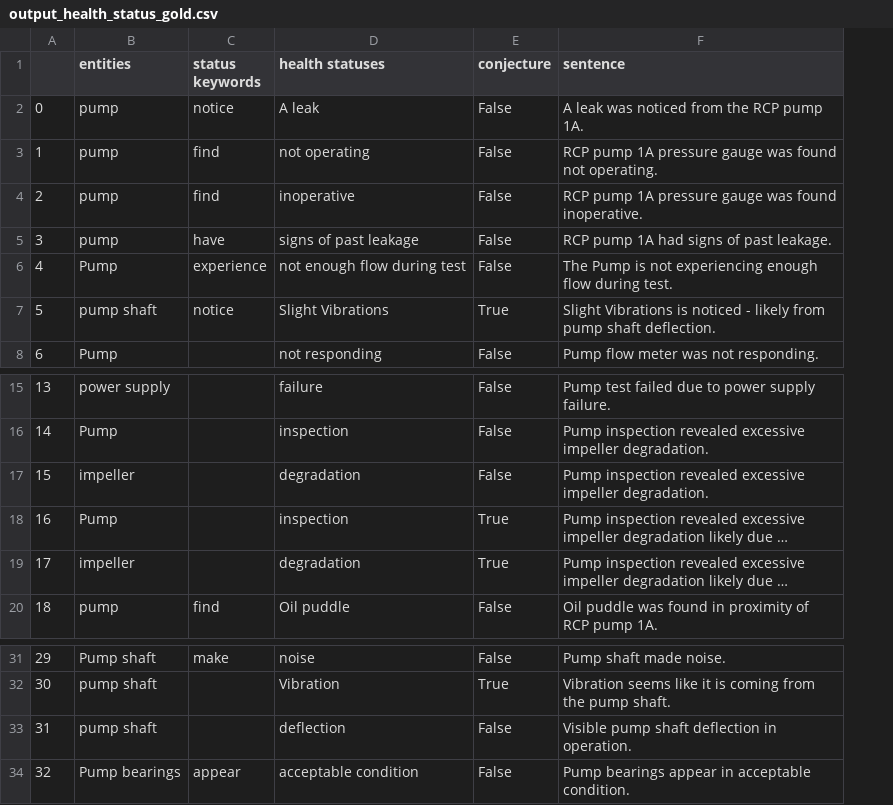
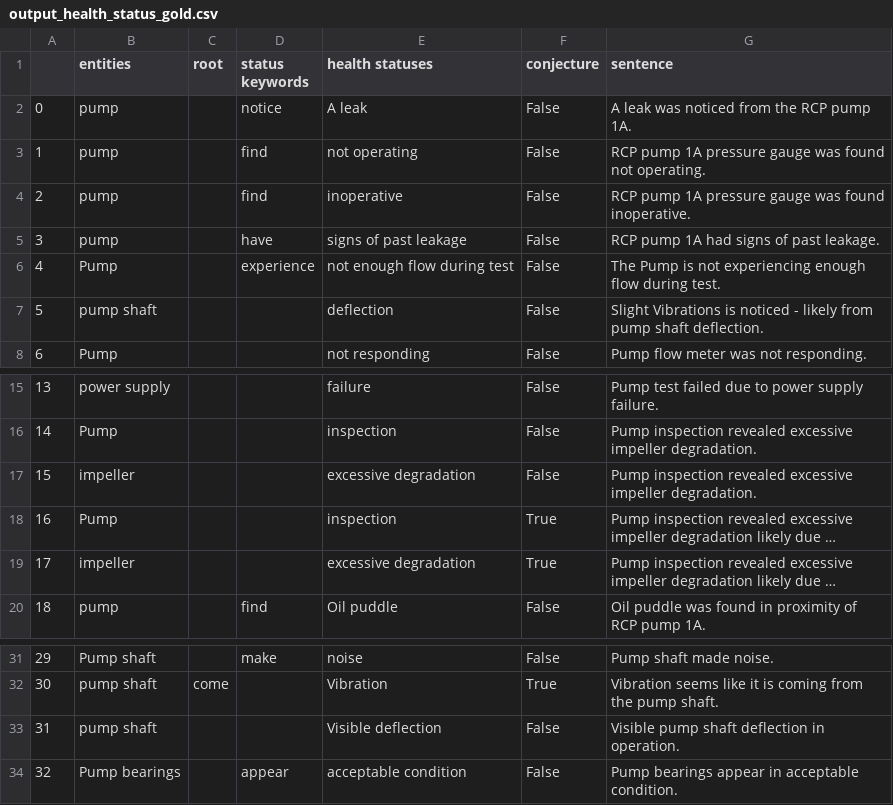
Before and after one commit to idaholab/SR2ML, a CSV file: src/nlp/data/output_health_status_gold.csv, drawn as a sheet; only a part is shown, gaps mark what is left out; long unchanged cells end in …; addresses are those after the commit; the diff names each change by its address in the sheet, - before the commit and + after, or states it on an @@ line.

Commit message:
NLP updates for excavator dataset (#62)
* update RuleBasedMatcher

* update RuleBased Matcher

* update rules

* regold csv outputs

* update gold file'

* add gold files for lower and normal raw texts

* several updates

```diff
--- a/src/nlp/data/output_health_status_gold.csv
+++ b/src/nlp/data/output_health_status_gold.csv
+column C (root), row 32: come
-D7 (status keywords): notice
+D7 (status keywords): (empty)
-E7 (health statuses): Slight Vibrations
+E7 (health statuses): deflection
-F7 (conjecture): True
+F7 (conjecture): False
-E17 (health statuses): degradation
+E17 (health statuses): excessive degradation
-E19 (health statuses): degradation
+E19 (health statuses): excessive degradation
-E33 (health statuses): deflection
+E33 (health statuses): Visible deflection
```
Also changed, not shown: 16 other files.
